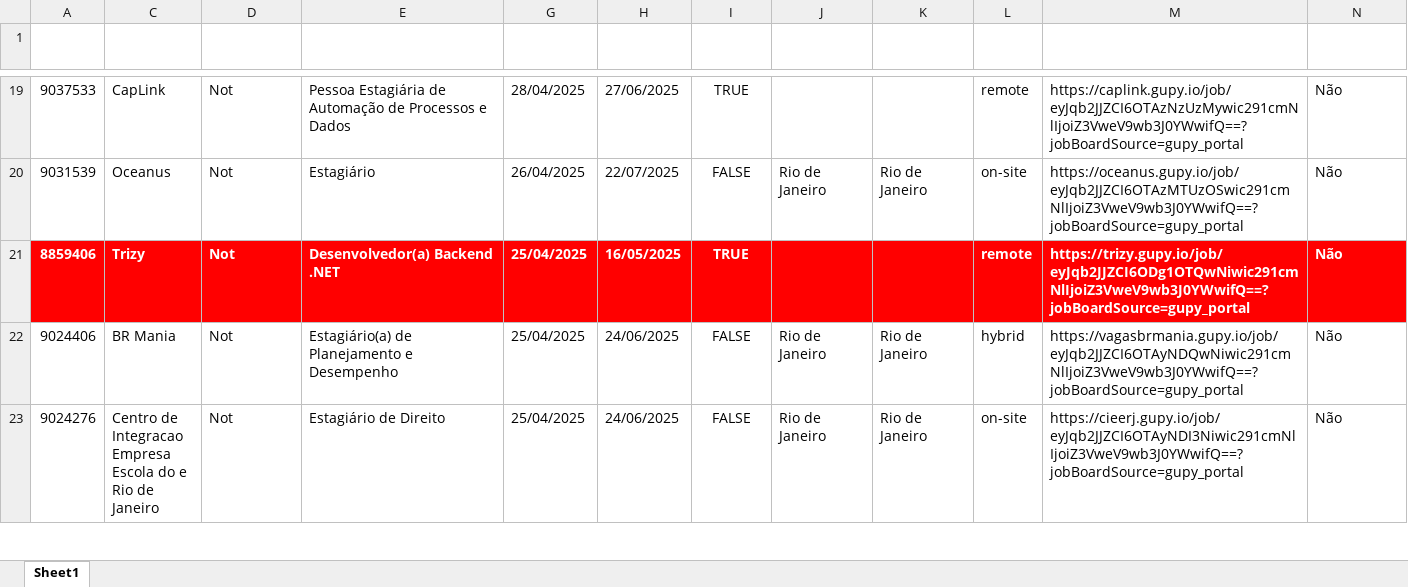
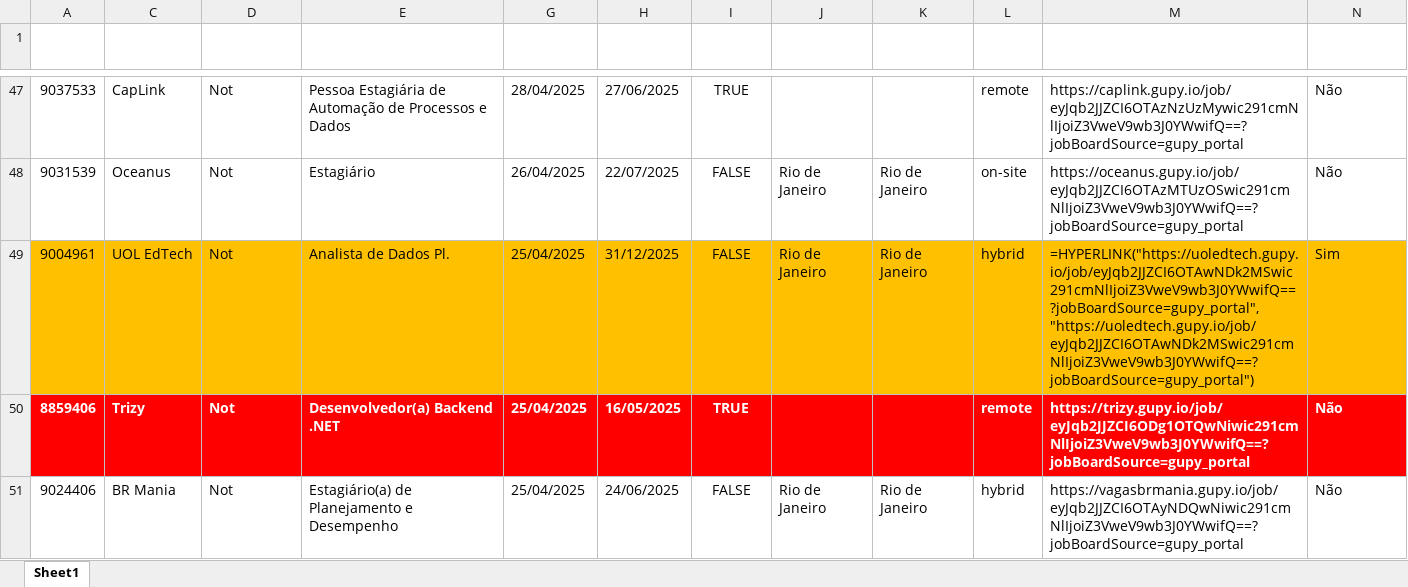
Before and after one commit to gpereira86/gupy_vagas_req_http, an Excel workbook: vagas.xlsx, sheet Sheet1, drawn as a sheet; only a part is shown, gaps mark what is left out; the shorter side is filled out with more unchanged rows; values as stored, in another font and other column widths than the file's, no borders; formulas without a stored value are shown as written; the diff covers the shown part only; the diff names each change by its address in the sheet, - before the commit and + after, or states it on an @@ line.

```diff
--- a/vagas.xlsx (sheet Sheet1)
+++ b/vagas.xlsx (sheet Sheet1)
+row 49: 9004961 | UOL EdTech | Not | Analista de Dados Pl. | 25/04/2025 | 31/12/2025 | FALSE | Rio de Janeiro | Rio de Janeiro | hybrid | =HYPERLINK("https://uoledtech.gupy.io/job/eyJqb2JJZCI6OTAwNDk2MSwic291cmNlIjoiZ3VweV9wb3J0YWwifQ==?jobBoardSource=gupy_portal", "https://uoledtech.gupy.io/job/eyJqb2JJZCI6OTAwNDk2MSwic291cmNlIjoiZ3VweV9wb3J0YWwifQ==?jobBoardSource=gupy_portal") | Sim
```
Also changed, not shown: 28 added rows and 12 edited cells elsewhere in this sheet, hidden cells, 1 other file.
